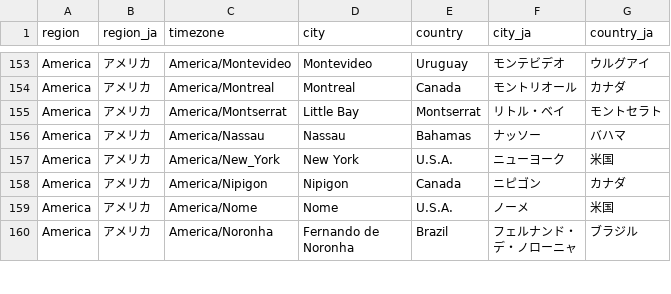
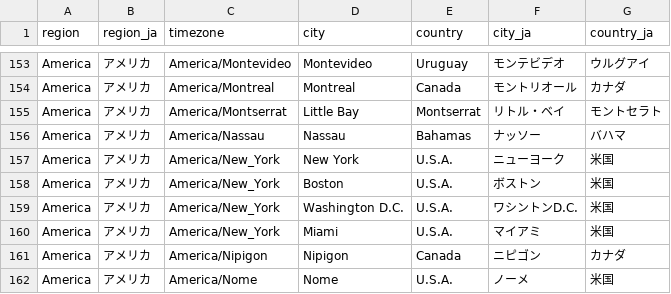
Before and after one commit to sugijotaro/TimezonesJP, a CSV file: csv/timezones.csv, drawn as a sheet; only a part is shown, gaps mark what is left out; the shorter side is filled out with more unchanged rows.

Commit message:
add ボストン、ワシントンD.C.、マイアミ

```diff
--- a/csv/timezones.csv
+++ b/csv/timezones.csv
@@ -157,2 +157,5 @@ America,アメリカ,America/Nassau,Nassau,Bahamas,ナッソー,バハマ
 America,アメリカ,America/New_York,New York,U.S.A.,ニューヨーク,米国
+America,アメリカ,America/New_York,Boston,U.S.A.,ボストン,米国
+America,アメリカ,America/New_York,Washington D.C.,U.S.A.,ワシントンD.C.,米国
+America,アメリカ,America/New_York,Miami,U.S.A.,マイアミ,米国
 America,アメリカ,America/Nipigon,Nipigon,Canada,ニピゴン,カナダ
```
